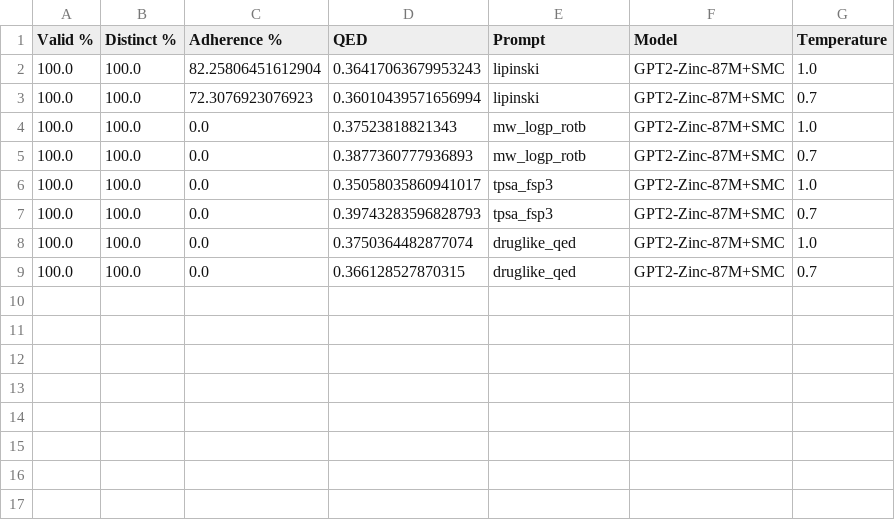
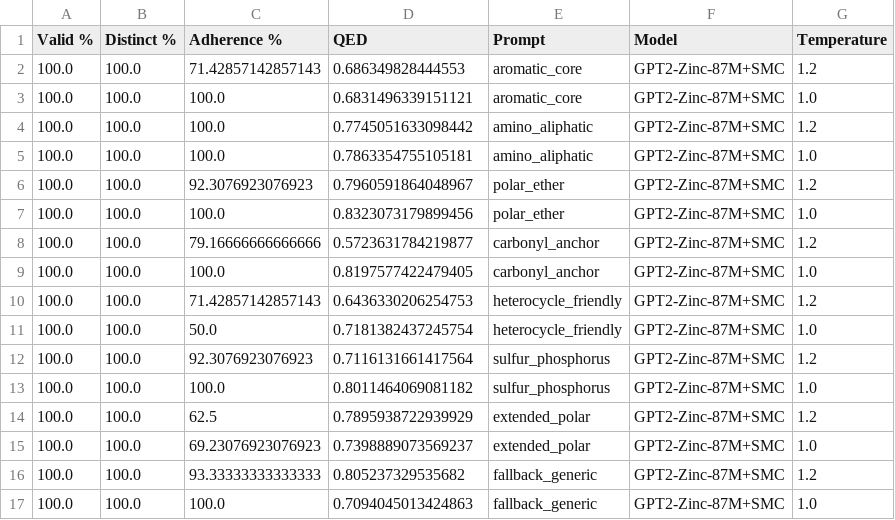
Before and after one commit to leohsuofnthu/Chem-SMC, a CSV file: results/smc_summary.csv, drawn as a sheet.

Commit message:
Initial Result

```diff
--- a/results/smc_summary.csv
+++ b/results/smc_summary.csv
@@ -1,9 +1,17 @@
 Valid %,Distinct %,Adherence %,QED,Prompt,Model,Temperature
-100.0,100.0,82.25806451612904,0.36417063679953243,lipinski,GPT2-Zinc-87M+SMC,1.0
-100.0,100.0,72.3076923076923,0.36010439571656994,lipinski,GPT2-Zinc-87M+SMC,0.7
-100.0,100.0,0.0,0.37523818821343,mw_logp_rotb,GPT2-Zinc-87M+SMC,1.0
-100.0,100.0,0.0,0.3877360777936893,mw_logp_rotb,GPT2-Zinc-87M+SMC,0.7
-100.0,100.0,0.0,0.35058035860941017,tpsa_fsp3,GPT2-Zinc-87M+SMC,1.0
-100.0,100.0,0.0,0.39743283596828793,tpsa_fsp3,GPT2-Zinc-87M+SMC,0.7
-100.0,100.0,0.0,0.3750364482877074,druglike_qed,GPT2-Zinc-87M+SMC,1.0
-100.0,100.0,0.0,0.366128527870315,druglike_qed,GPT2-Zinc-87M+SMC,0.7
+100.0,100.0,71.42857142857143,0.686349828444553,aromatic_core,GPT2-Zinc-87M+SMC,1.2
+100.0,100.0,100.0,0.6831496339151121,aromatic_core,GPT2-Zinc-87M+SMC,1.0
+100.0,100.0,100.0,0.7745051633098442,amino_aliphatic,GPT2-Zinc-87M+SMC,1.2
+100.0,100.0,100.0,0.7863354755105181,amino_aliphatic,GPT2-Zinc-87M+SMC,1.0
+100.0,100.0,92.3076923076923,0.7960591864048967,polar_ether,GPT2-Zinc-87M+SMC,1.2
+100.0,100.0,100.0,0.8323073179899456,polar_ether,GPT2-Zinc-87M+SMC,1.0
+100.0,100.0,79.16666666666666,0.5723631784219877,carbonyl_anchor,GPT2-Zinc-87M+SMC,1.2
+100.0,100.0,100.0,0.8197577422479405,carbonyl_anchor,GPT2-Zinc-87M+SMC,1.0
+100.0,100.0,71.42857142857143,0.6436330206254753,heterocycle_friendly,GPT2-Zinc-87M+SMC,1.2
+100.0,100.0,50.0,0.7181382437245754,heterocycle_friendly,GPT2-Zinc-87M+SMC,1.0
+100.0,100.0,92.3076923076923,0.7116131661417564,sulfur_phosphorus,GPT2-Zinc-87M+SMC,1.2
+100.0,100.0,100.0,0.8011464069081182,sulfur_phosphorus,GPT2-Zinc-87M+SMC,1.0
+100.0,100.0,62.5,0.7895938722939929,extended_polar,GPT2-Zinc-87M+SMC,1.2
+100.0,100.0,69.23076923076923,0.7398889073569237,extended_polar,GPT2-Zinc-87M+SMC,1.0
+100.0,100.0,93.33333333333333,0.805237329535682,fallback_generic,GPT2-Zinc-87M+SMC,1.2
+100.0,100.0,100.0,0.7094045013424863,fallback_generic,GPT2-Zinc-87M+SMC,1.0
```
Also changed, not shown: 7 other files.
